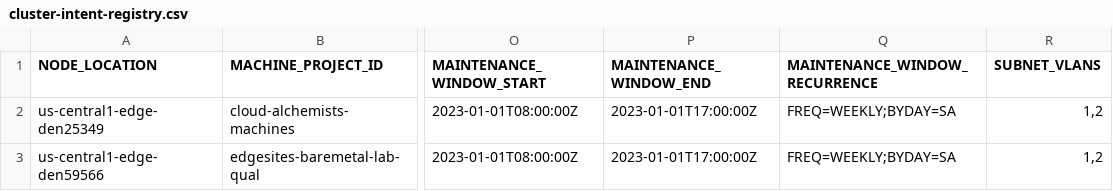
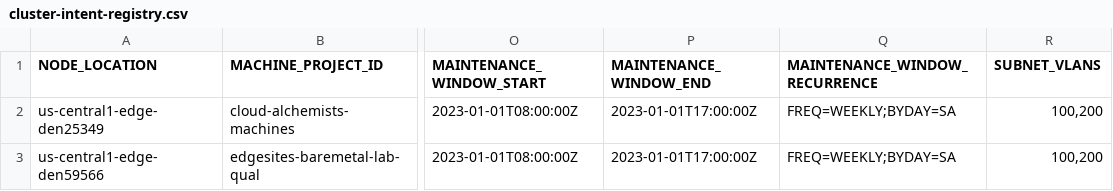
Before and after one commit to mattgilliamkroger/automated-cluster-provisioner, a CSV file: bootstrap/cluster-intent-registry.csv, drawn as a sheet; only a part is shown, gaps mark what is left out; the diff names each change by its address in the sheet, - before the commit and + after, or states it on an @@ line.

Commit message:
update networking due to b/338080087 + vlan needs to be between range [31,4093]
Change-Id: I4e634057c5ad4b7725014ea827962fcc25a5ca56

```diff
--- a/bootstrap/cluster-intent-registry.csv
+++ b/bootstrap/cluster-intent-registry.csv
-R2:R3 (SUBNET_VLANS): 1,2
+R2:R3 (SUBNET_VLANS): 100,200
```
Also changed, not shown: 1 other file.
